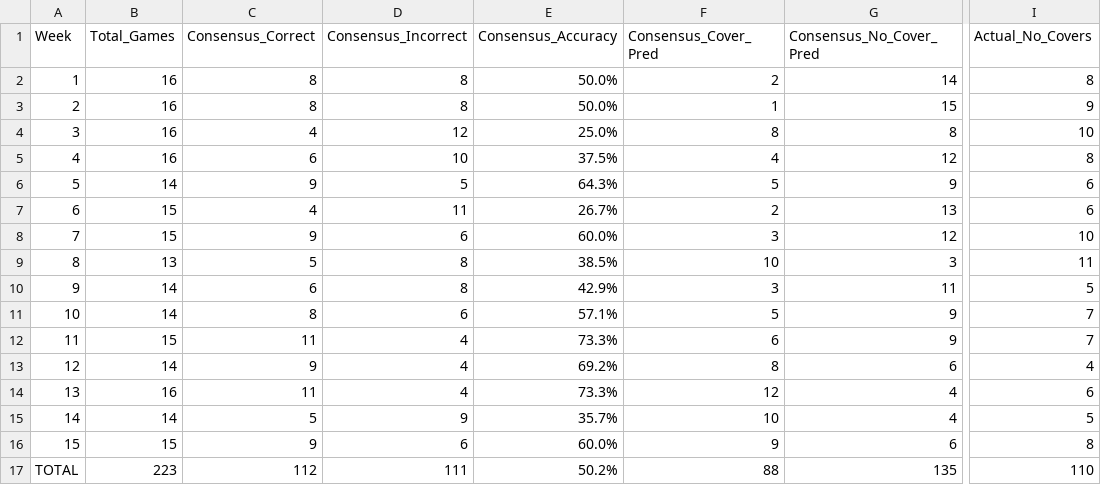
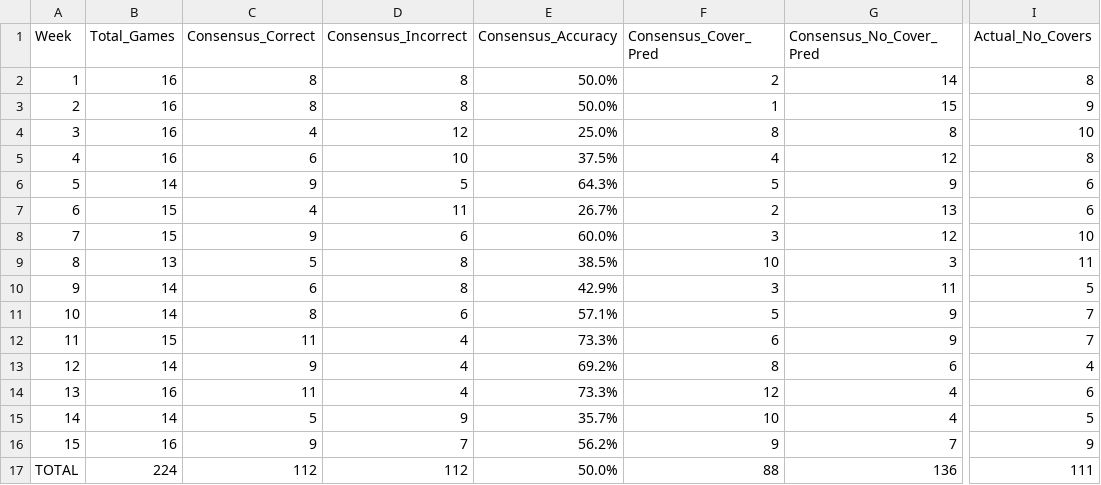
Before and after one commit to mightenyip/nfl-cover-model, a CSV file: data/model_performance/cumulative_model_performance.csv, drawn as a sheet; only a part is shown, gaps mark what is left out; the diff names each change by its address in the sheet, - before the commit and + after, or states it on an @@ line.

```diff
--- a/data/model_performance/cumulative_model_performance.csv
+++ b/data/model_performance/cumulative_model_performance.csv
-B16 (Total_Games): 15
+B16 (Total_Games): 16
-D16 (Consensus_Incorrect): 6
+D16 (Consensus_Incorrect): 7
-E16 (Consensus_Accuracy): 60.0%
+E16 (Consensus_Accuracy): 56.2%
-G16 (Consensus_No_Cover_Pred): 6
+G16 (Consensus_No_Cover_Pred): 7
-I16 (Actual_No_Covers): 8
+I16 (Actual_No_Covers): 9
-B17 (Total_Games): 223
+B17 (Total_Games): 224
-D17 (Consensus_Incorrect): 111
+D17 (Consensus_Incorrect): 112
-E17 (Consensus_Accuracy): 50.2%
+E17 (Consensus_Accuracy): 50.0%
-G17 (Consensus_No_Cover_Pred): 135
+G17 (Consensus_No_Cover_Pred): 136
-I17 (Actual_No_Covers): 110
+I17 (Actual_No_Covers): 111
```
Also changed, not shown: data/cumulative_model_performance.csv, week15/week15_model_performance_analysis.csv, 11 other files.
